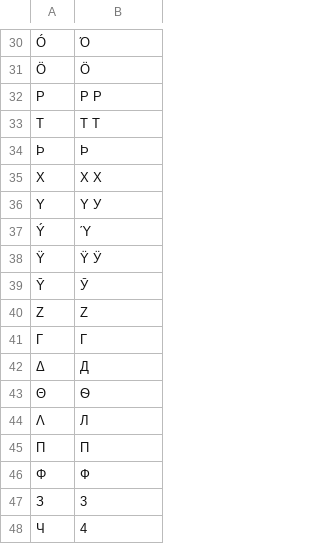
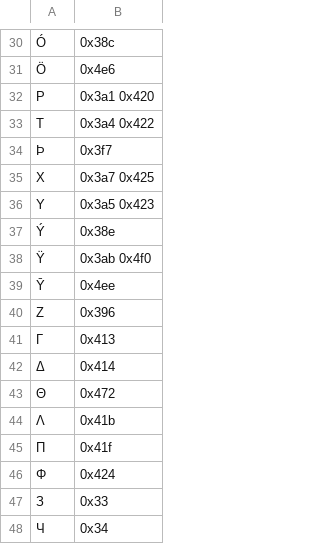
Before and after one commit to lecavalierriant/polygramme, a CSV file: polygramme.csv, drawn as a sheet; only a part is shown, gaps mark what is left out; the diff covers the shown part only.

```diff
--- a/polygramme.csv
+++ b/polygramme.csv
@@ -30,19 +30,19 @@
-"Ó","Ό"
-"Ö","Ӧ"
-"P","Ρ Р"
-"T","Τ Т"
-"Þ","Ϸ"
-"X","Χ Х"
-"Y","Υ У"
-"Ý","Ύ"
-"Ÿ","Ϋ Ӱ"
-"Ȳ","Ӯ"
-"Z","Ζ"
-"Γ","Г"
-"Δ","Д"
-"Θ","Ѳ"
-"Λ","Л"
-"Π","П"
-"Φ","Ф"
-"З","3"
-"Ч","4"
+"Ó","0x38c"
+"Ö","0x4e6"
+"P","0x3a1 0x420"
+"T","0x3a4 0x422"
+"Þ","0x3f7"
+"X","0x3a7 0x425"
+"Y","0x3a5 0x423"
+"Ý","0x38e"
+"Ÿ","0x3ab 0x4f0"
+"Ȳ","0x4ee"
+"Z","0x396"
+"Γ","0x413"
+"Δ","0x414"
+"Θ","0x472"
+"Λ","0x41b"
+"Π","0x41f"
+"Φ","0x424"
+"З","0x33"
+"Ч","0x34"
```
Also changed, not shown: 3 added rows, 3 removed rows and 25 edited cells elsewhere in this file.
